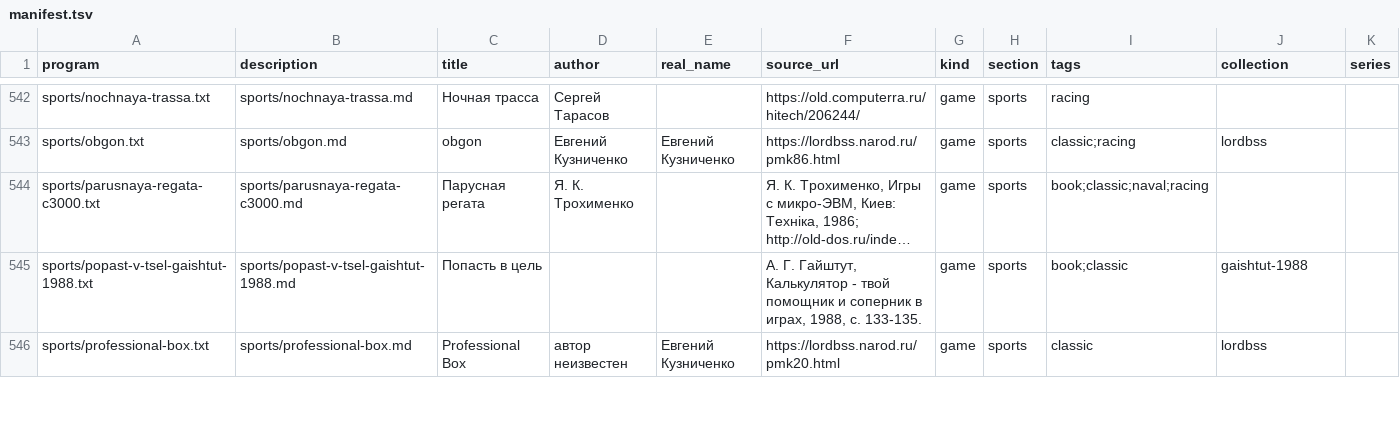
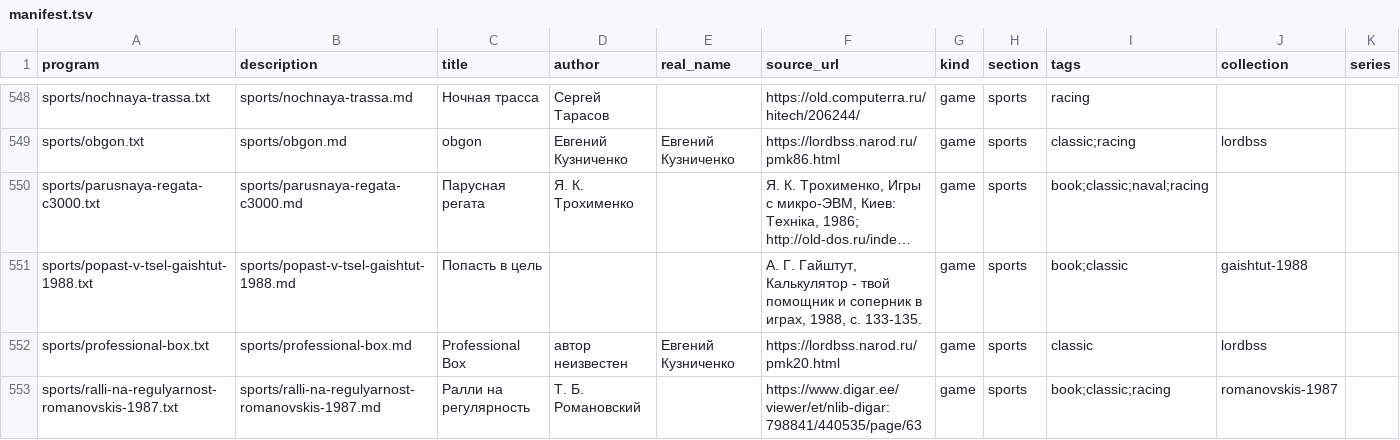
Before and after one commit to bolknote/MKPro, a TSV file: games/manifest.tsv, drawn as a sheet; only a part is shown, gaps mark what is left out; long unchanged cells end in …; the diff covers the shown part only; the diff names each change by its address in the sheet, - before the commit and + after, or states it on an @@ line.

Commit message:
Fix and verify foreign-book game adaptations
Add the foreign-book listings, Russian cards, source registry and catalog audit.
Reject malformed Solitaire coordinates before board writes. Give Star Trek an
explicit software RNG and verify victories using only public scan readings.
Separate Hamurabi's annual events and label its compact rule set explicitly.
Stop lunar landings at first contact with proportional fuel and elapsed time.
Add seeded variable rally routes alongside the original fixed book course.

Verify complete games, independent numeric models, invalid-input recovery,
landing boundaries, all aiming errors and reproducible route generation on
the unchanged MK-61 ROM emulator.

```diff
--- a/games/manifest.tsv
+++ b/games/manifest.tsv
+row 553: sports/ralli-na-regulyarnost-romanovskis-1987.txt | sports/ralli-na-regulyarnost-romanovskis-1987.md | Ралли на регулярность | Т. Б. Романовский |  | https://www.digar.ee/viewer/et/nlib-digar:798841/440535/page/63 | game | sports | book;classic;racing | romanovskis-1987
```
Also changed, not shown: 7 added rows elsewhere in this file, 25 other files.
